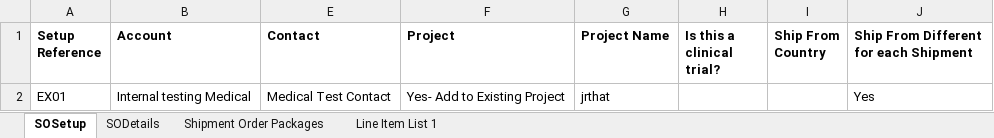
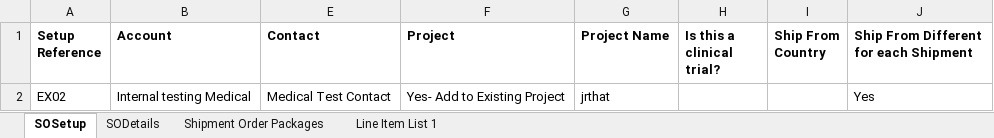
Before and after one commit to NiravSurajlal/MedExServer, an Excel workbook: medex/medex/cache/user_data/niravs@tecex.com.xlsx, sheet SOSetup, drawn as a sheet; only a part is shown; values as stored, in another font and other column widths than the file's, no borders; conditional formats not drawn; the diff names each change by its address in the sheet, - before the commit and + after, or states it on an @@ line.

```diff
--- a/medex/medex/cache/user_data/niravs@tecex.com.xlsx (sheet SOSetup)
+++ b/medex/medex/cache/user_data/niravs@tecex.com.xlsx (sheet SOSetup)
-A2 (Setup Reference): EX01
+A2 (Setup Reference): EX02
```
Also changed, not shown: sheet SODetails, 9 other files.
